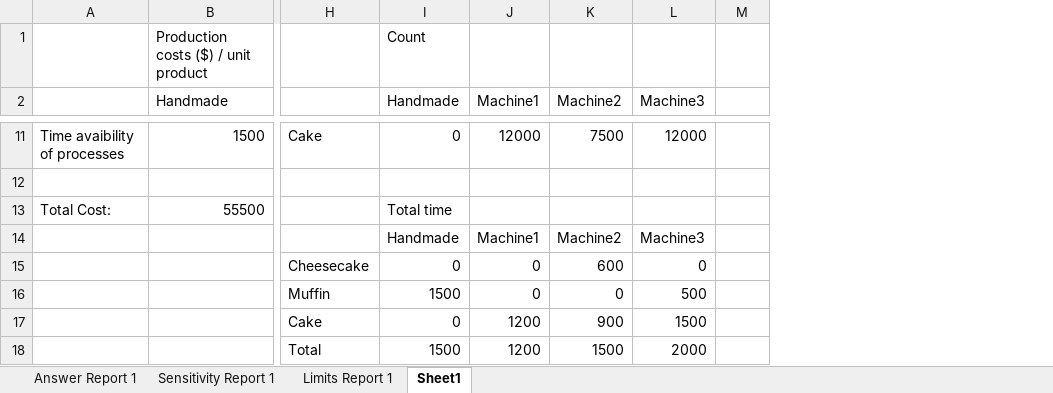
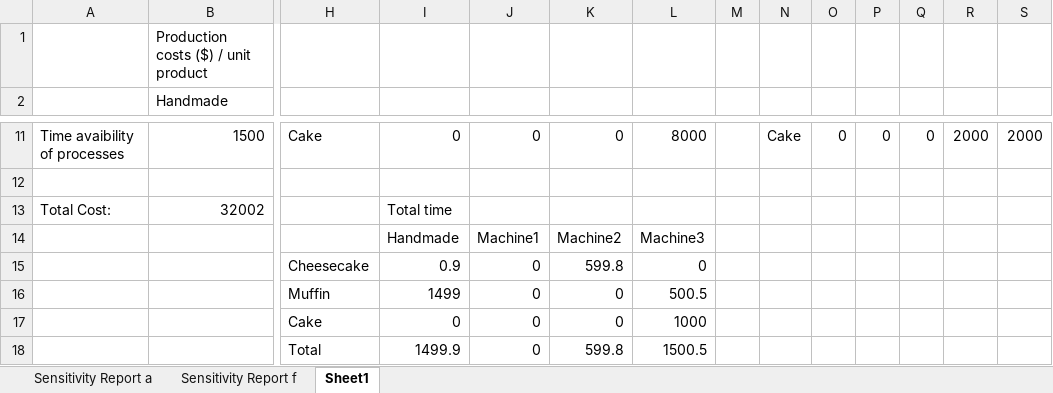
Before and after one commit to gecitemre/semester5, an Excel workbook: IE407/Homework 1/Solution/Q2.xlsx, sheet Sheet1, drawn as a sheet; only a part is shown, gaps mark what is left out; values as stored, in another font and other column widths than the file's, no borders; removed rows and columns are numbered as before the commit, all else as after; rows hold the shown columns only; the diff covers the shown part only; the diff names each change by its address in the sheet, - before the commit and + after, or states it on an @@ line.

```diff
--- a/IE407/Homework 1/Solution/Q2.xlsx (sheet Sheet1)
+++ b/IE407/Homework 1/Solution/Q2.xlsx (sheet Sheet1)
-sheet tab: Answer Report 1
-sheet tab: Sensitivity Report 1
-sheet tab: Limits Report 1
+sheet tab: Sensitivity Report a
+sheet tab: Sensitivity Report f
+column M, empty
+column N, row 11: Cake
+column O, row 11: 0
+column P, row 11: 0
+column Q, row 11: 0
+column R, row 11: 2000
-I1: Count
+I1: (empty)
-I2: Handmade
+I2: (empty)
-J2: Machine1
+J2: (empty)
-K2: Machine2
+K2: (empty)
-L2: Machine3
+L2: (empty)
-J11: 12000
+J11: 0
-K11: 7500
+K11: 0
-L11: 12000
+L11: 8000
-S11: (empty)
+S11: 2000
-B13 (Handmade): 55500
+B13 (Handmade): 32002
-I15: 0
+I15: 0.9
-K15: 600
+K15: 599.8
-I16: 1500
+I16: 1499
-L16: 500
+L16: 500.5
-row 17:  |  | Cake | 0 | 1200 | 900 | 1500
-row 18:  |  | Total | 1500 | 1200 | 1500 | 2000
+row 17:  |  | Cake | 0 | 0 | 0 | 1000
+row 18:  |  | Total | 1499.9 | 0 | 599.8 | 1500.5
```
Also changed, not shown: 24 edited cells elsewhere in this sheet, formulas that keep their value, 2 other files.
